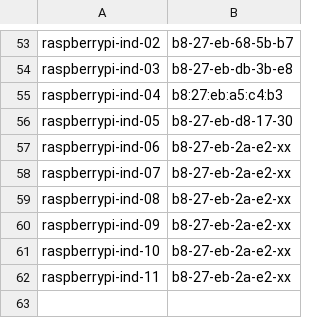
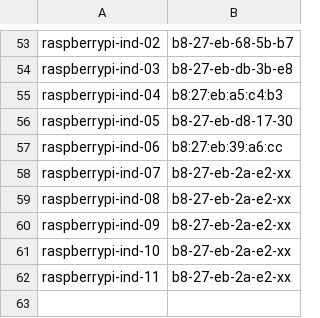
Before and after one commit to Azure/IoT-Pi-Day, a CSV file: Setting up the Raspberry Pi/MSFT Networking/piMaclist.csv, drawn as a sheet; only a part is shown, gaps mark what is left out.

Commit message:
Update piMaclist.csv

```diff
--- a/Setting up the Raspberry Pi/MSFT Networking/piMaclist.csv
+++ b/Setting up the Raspberry Pi/MSFT Networking/piMaclist.csv
@@ -56,3 +56,3 @@ raspberrypi-ind-04,b8:27:eb:a5:c4:b3
 raspberrypi-ind-05,b8-27-eb-d8-17-30
-raspberrypi-ind-06,b8-27-eb-2a-e2-xx
+raspberrypi-ind-06,b8:27:eb:39:a6:cc
 raspberrypi-ind-07,b8-27-eb-2a-e2-xx
```
